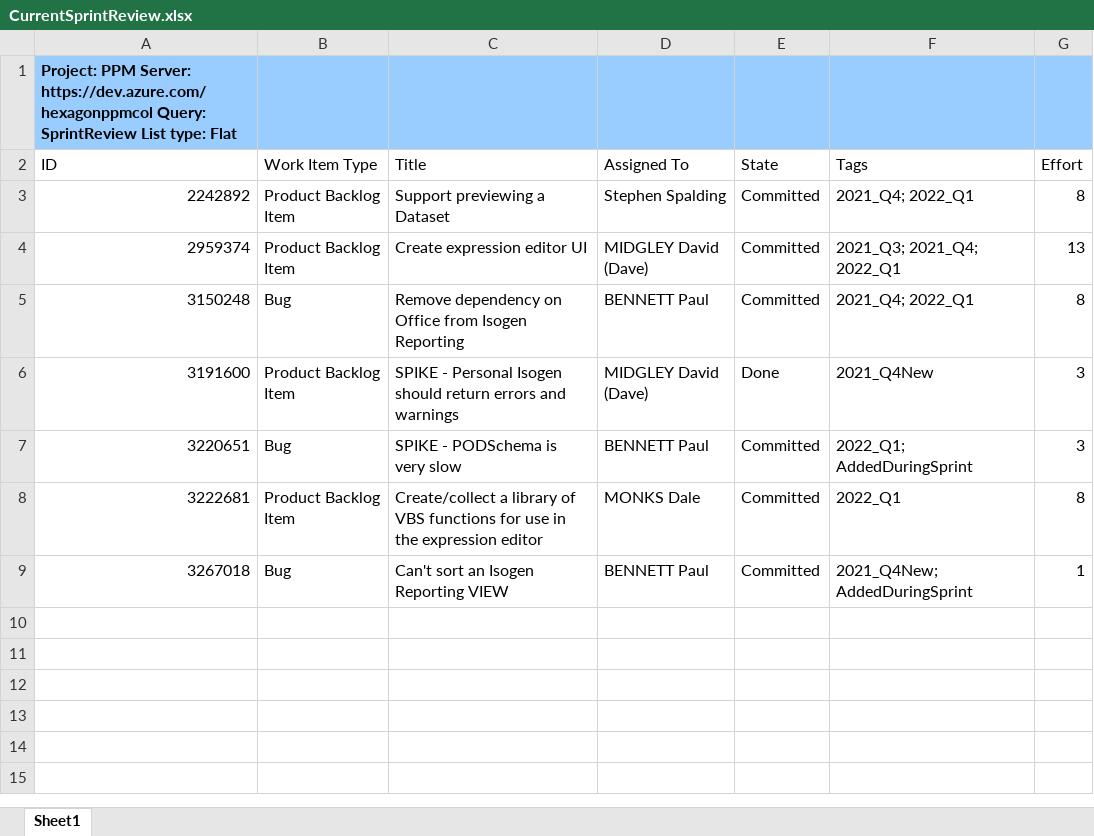
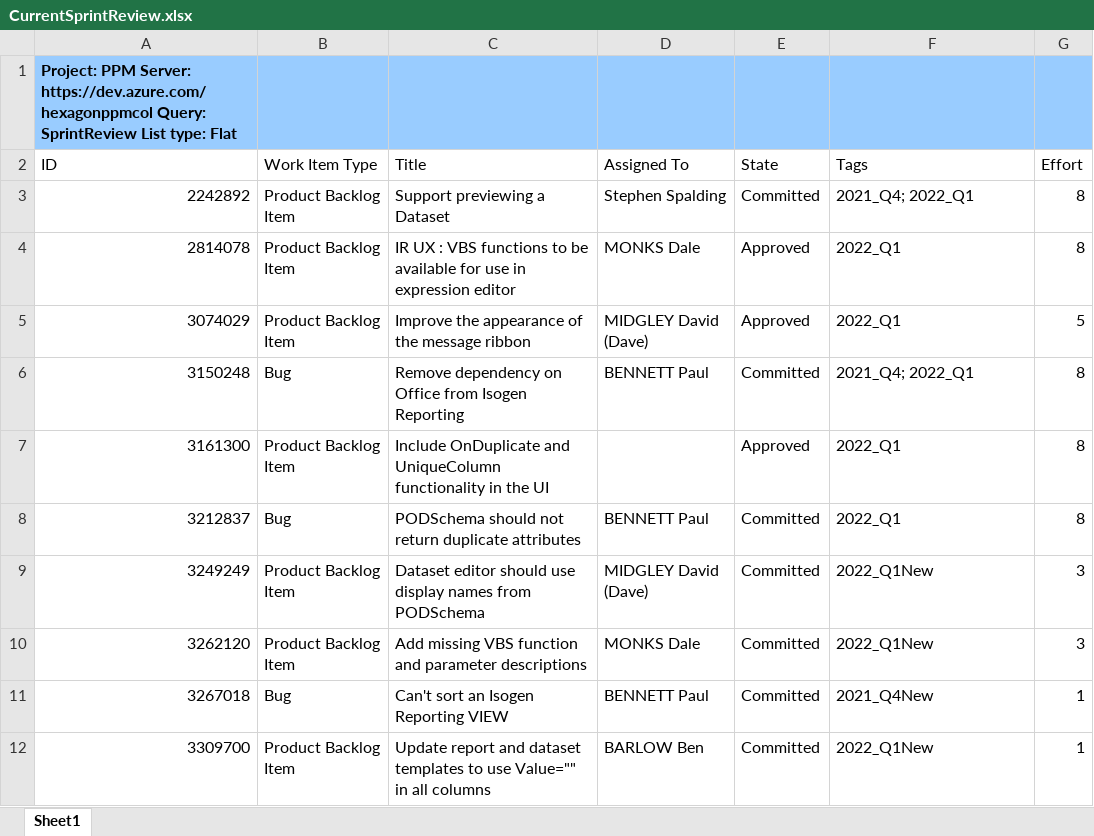
Before and after one commit to Pipecasso/AliasPaul, an Excel workbook: autosprintreview/CurrentSprintReview.xlsx, sheet Sheet1, drawn as a sheet; values as stored, in another font and other column widths than the file's, no borders; table styles not drawn; removed rows and columns are numbered as before the commit, all else as after; the diff names each change by its address in the sheet, - before the commit and + after, or states it on an @@ line.

Commit message:
oopps

```diff
--- a/autosprintreview/CurrentSprintReview.xlsx (sheet Sheet1)
+++ b/autosprintreview/CurrentSprintReview.xlsx (sheet Sheet1)
-row 4: 2959374 | Product Backlog Item | Create expression editor UI | MIDGLEY David (Dave) | Committed | 2021_Q3; 2021_Q4; 2022_Q1 | 13
+row 4: 2814078 | Product Backlog Item | IR UX : VBS functions to be available for use in expression editor | MONKS Dale | Approved | 2022_Q1 | 8
+row 5: 3074029 | Product Backlog Item | Improve the appearance of the message ribbon | MIDGLEY David (Dave) | Approved | 2022_Q1 | 5
+row 7: 3161300 | Product Backlog Item | Include OnDuplicate and UniqueColumn functionality in the UI |  | Approved | 2022_Q1 | 8
+row 8: 3212837 | Bug | PODSchema should not return duplicate attributes | BENNETT Paul | Committed | 2022_Q1 | 8
-A9 (ID): 3191600
+A9 (ID): 3249249
-C9 (Title): SPIKE - Personal Isogen should return errors and warnings
+C9 (Title): Dataset editor should use display names from PODSchema
-E9 (State): Done
+E9 (State): Committed
-F9 (Tags): 2021_Q4New
+F9 (Tags): 2022_Q1New
-row 7: 3220651 | Bug | SPIKE - PODSchema is very slow | BENNETT Paul | Committed | 2022_Q1; AddedDuringSprint | 3
-A10 (ID): 3222681
+A10 (ID): 3262120
-C10 (Title): Create/collect a library of VBS functions for use in the expression editor
+C10 (Title): Add missing VBS function and parameter descriptions
-F10 (Tags): 2022_Q1
+F10 (Tags): 2022_Q1New
-G10 (Effort): 8
+G10 (Effort): 3
-F11 (Tags): 2021_Q4New; AddedDuringSprint
+F11 (Tags): 2021_Q4New
+row 12: 3309700 | Product Backlog Item | Update report and dataset templates to use Value="" in all columns | BARLOW Ben | Committed | 2022_Q1New | 1
```
